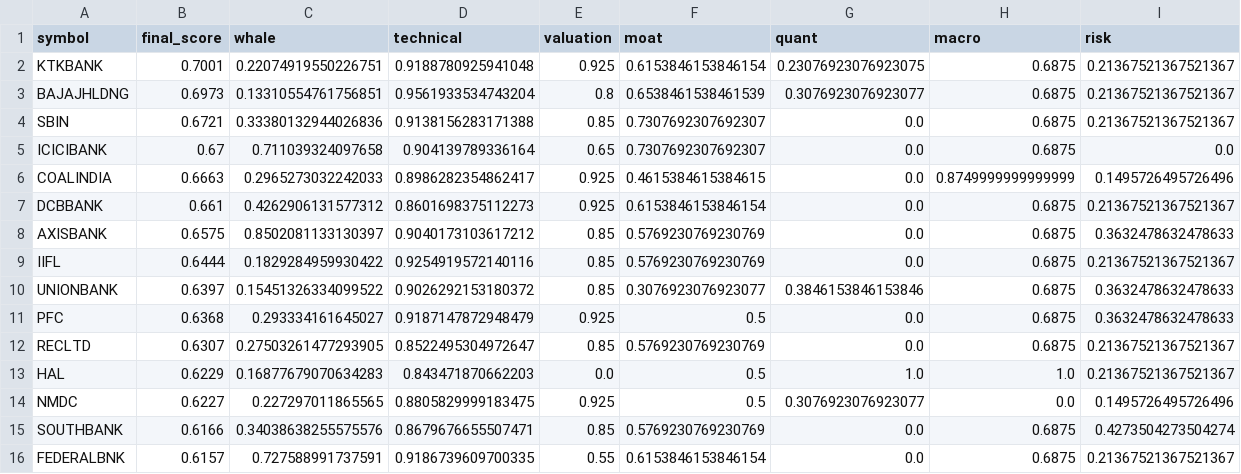
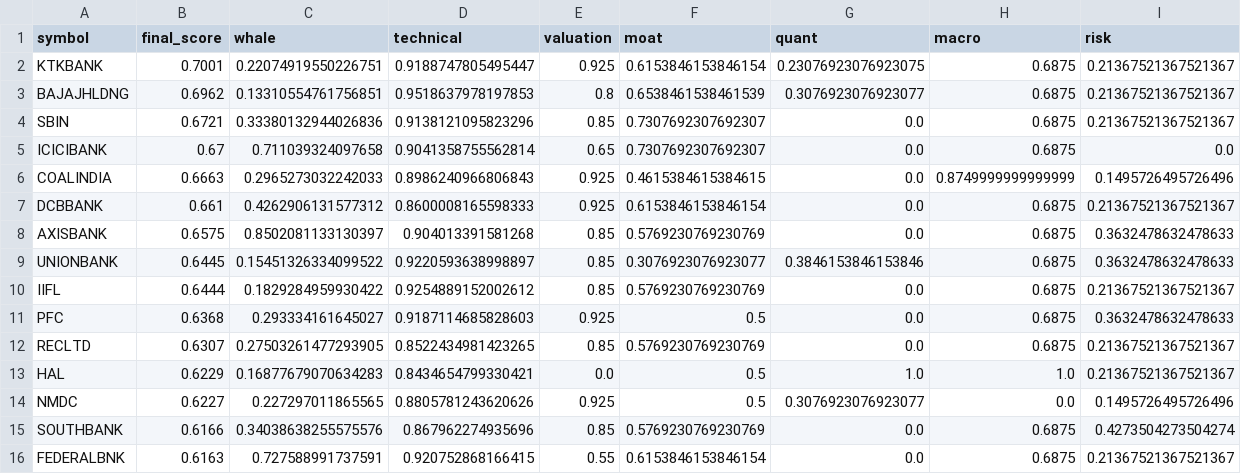
Before and after one commit to samir285-lang/whalewatch-alpha, a CSV file: output/all_nse_top15.csv, drawn as a sheet.

```diff
--- a/output/all_nse_top15.csv
+++ b/output/all_nse_top15.csv
@@ -1,16 +1,16 @@
 symbol,final_score,whale,technical,valuation,moat,quant,macro,risk
-KTKBANK,0.7001,0.22074919550226751,0.9188780925941048,0.925,0.6153846153846154,0.23076923076923075,0.6875,0.21367521367521367
-BAJAJHLDNG,0.6973,0.13310554761756851,0.9561933534743204,0.8,0.6538461538461539,0.3076923076923077,0.6875,0.21367521367521367
-SBIN,0.6721,0.33380132944026836,0.9138156283171388,0.85,0.7307692307692307,0.0,0.6875,0.21367521367521367
-ICICIBANK,0.67,0.711039324097658,0.904139789336164,0.65,0.7307692307692307,0.0,0.6875,0.0
-COALINDIA,0.6663,0.2965273032242033,0.8986282354862417,0.925,0.4615384615384615,0.0,0.8749999999999999,0.1495726495726496
-DCBBANK,0.661,0.4262906131577312,0.8601698375112273,0.925,0.6153846153846154,0.0,0.6875,0.21367521367521367
-AXISBANK,0.6575,0.8502081133130397,0.9040173103617212,0.85,0.5769230769230769,0.0,0.6875,0.3632478632478633
-IIFL,0.6444,0.1829284959930422,0.9254919572140116,0.85,0.5769230769230769,0.0,0.6875,0.21367521367521367
-UNIONBANK,0.6397,0.15451326334099522,0.9026292153180372,0.85,0.3076923076923077,0.3846153846153846,0.6875,0.3632478632478633
-PFC,0.6368,0.293334161645027,0.9187147872948479,0.925,0.5,0.0,0.6875,0.3632478632478633
-RECLTD,0.6307,0.27503261477293905,0.8522495304972647,0.85,0.5769230769230769,0.0,0.6875,0.21367521367521367
-HAL,0.6229,0.16877679070634283,0.843471870662203,0.0,0.5,1.0,1.0,0.21367521367521367
-NMDC,0.6227,0.227297011865565,0.8805829999183475,0.925,0.5,0.3076923076923077,0.0,0.1495726495726496
-SOUTHBANK,0.6166,0.34038638255575576,0.8679676655507471,0.85,0.5769230769230769,0.0,0.6875,0.4273504273504274
-FEDERALBNK,0.6157,0.727588991737591,0.9186739609700335,0.55,0.6153846153846154,0.0,0.6875,0.21367521367521367
+KTKBANK,0.7001,0.22074919550226751,0.9188747805495447,0.925,0.6153846153846154,0.23076923076923075,0.6875,0.21367521367521367
+BAJAJHLDNG,0.6962,0.13310554761756851,0.9518637978197853,0.8,0.6538461538461539,0.3076923076923077,0.6875,0.21367521367521367
+SBIN,0.6721,0.33380132944026836,0.9138121095823296,0.85,0.7307692307692307,0.0,0.6875,0.21367521367521367
+ICICIBANK,0.67,0.711039324097658,0.9041358755562814,0.65,0.7307692307692307,0.0,0.6875,0.0
+COALINDIA,0.6663,0.2965273032242033,0.8986240966806843,0.925,0.4615384615384615,0.0,0.8749999999999999,0.1495726495726496
+DCBBANK,0.661,0.4262906131577312,0.8600008165598333,0.925,0.6153846153846154,0.0,0.6875,0.21367521367521367
+AXISBANK,0.6575,0.8502081133130397,0.904013391581268,0.85,0.5769230769230769,0.0,0.6875,0.3632478632478633
+UNIONBANK,0.6445,0.15451326334099522,0.9220593638998897,0.85,0.3076923076923077,0.3846153846153846,0.6875,0.3632478632478633
+IIFL,0.6444,0.1829284959930422,0.9254889152002612,0.85,0.5769230769230769,0.0,0.6875,0.21367521367521367
+PFC,0.6368,0.293334161645027,0.9187114685828603,0.925,0.5,0.0,0.6875,0.3632478632478633
+RECLTD,0.6307,0.27503261477293905,0.8522434981423265,0.85,0.5769230769230769,0.0,0.6875,0.21367521367521367
+HAL,0.6229,0.16877679070634283,0.8434654799330421,0.0,0.5,1.0,1.0,0.21367521367521367
+NMDC,0.6227,0.227297011865565,0.8805781243620626,0.925,0.5,0.3076923076923077,0.0,0.1495726495726496
+SOUTHBANK,0.6166,0.34038638255575576,0.867962274935696,0.85,0.5769230769230769,0.0,0.6875,0.4273504273504274
+FEDERALBNK,0.6163,0.727588991737591,0.920752868166415,0.55,0.6153846153846154,0.0,0.6875,0.21367521367521367
```
Also changed, not shown: output/fando_stocks_top15.csv, output/nifty_100_top15.csv, 2 other files.
